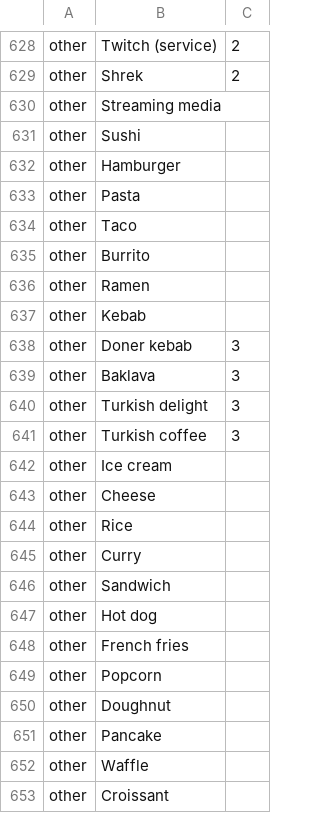
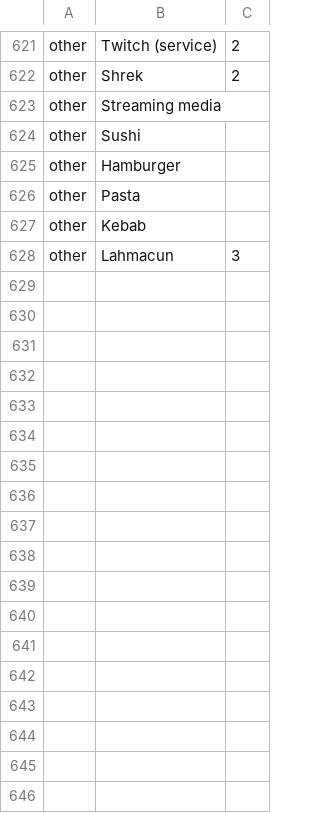
Before and after one commit to smartlizardpy/BlueLinks, a TSV file: data/curated.tsv, drawn as a sheet; only a part is shown, gaps mark what is left out; the diff covers the shown part only.

Commit message:
data: cut the food down to six
Pizza, sushi, hamburger, pasta, kebab and lahmacun stay and the other
forty-six go, staples and Turkish dishes alike.

Lahmacun comes back in the same change. It was removed a few commits ago
for being hard to reach, which was the wrong call: it is on the keep
list, so it stays whatever its link count says.

```diff
--- a/data/curated.tsv
+++ b/data/curated.tsv
@@ -633,21 +626,3 @@ other	Hamburger
 other	Pasta
-other	Taco
-other	Burrito
-other	Ramen
 other	Kebab
-other	Doner kebab	3
-other	Baklava	3
-other	Turkish delight	3
-other	Turkish coffee	3
-other	Ice cream
-other	Cheese
-other	Rice
-other	Curry
-other	Sandwich
-other	Hot dog
-other	French fries
-other	Popcorn
-other	Doughnut
-other	Pancake
-other	Waffle
-other	Croissant
+other	Lahmacun	3
```
Also changed, not shown: 27 removed rows elsewhere in this file.
